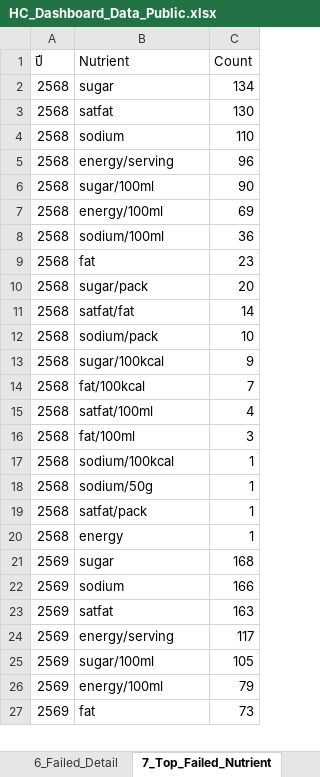
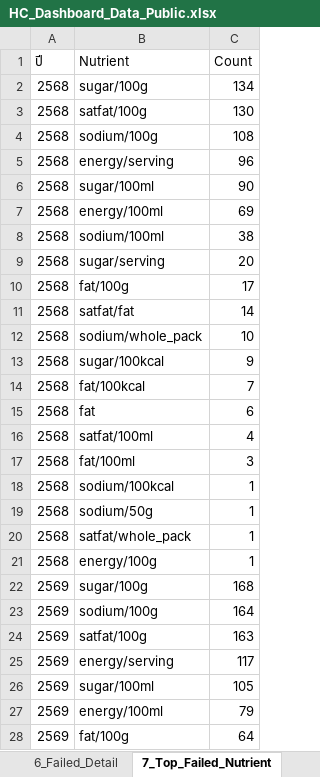
Before and after one commit to nakittle/HC-dashboard, an Excel workbook: HC_Dashboard_Data_Public.xlsx, sheet 7_Top_Failed_Nutrient, drawn as a sheet; only a part is shown; values as stored, in another font and other column widths than the file's, no borders; removed rows and columns are numbered as before the commit, all else as after; the diff covers the shown part only; the diff names each change by its address in the sheet, - before the commit and + after, or states it on an @@ line.

```diff
--- a/HC_Dashboard_Data_Public.xlsx (sheet 7_Top_Failed_Nutrient)
+++ b/HC_Dashboard_Data_Public.xlsx (sheet 7_Top_Failed_Nutrient)
-B2 (Nutrient): sugar
+B2 (Nutrient): sugar/100g
-B3 (Nutrient): satfat
+B3 (Nutrient): satfat/100g
-B4 (Nutrient): sodium
+B4 (Nutrient): sodium/100g
-C4 (Count): 110
+C4 (Count): 108
-C8 (Count): 36
+C8 (Count): 38
-row 9: 2568 | fat | 23
-B9 (Nutrient): sugar/pack
+B9 (Nutrient): sugar/serving
+row 10: 2568 | fat/100g | 17
-B12 (Nutrient): sodium/pack
+B12 (Nutrient): sodium/whole_pack
+row 15: 2568 | fat | 6
-B20 (Nutrient): satfat/pack
+B20 (Nutrient): satfat/whole_pack
-B21 (Nutrient): energy
+B21 (Nutrient): energy/100g
-B22 (Nutrient): sugar
+B22 (Nutrient): sugar/100g
-B23 (Nutrient): sodium
+B23 (Nutrient): sodium/100g
-C23 (Count): 166
+C23 (Count): 164
-B24 (Nutrient): satfat
+B24 (Nutrient): satfat/100g
-B28 (Nutrient): fat
+B28 (Nutrient): fat/100g
-C28 (Count): 73
+C28 (Count): 64
```
Also changed, not shown: 2 added rows and 4 edited cells elsewhere in this sheet, sheet 6_Failed_Detail, sheet 1_Data, 1 other file.
